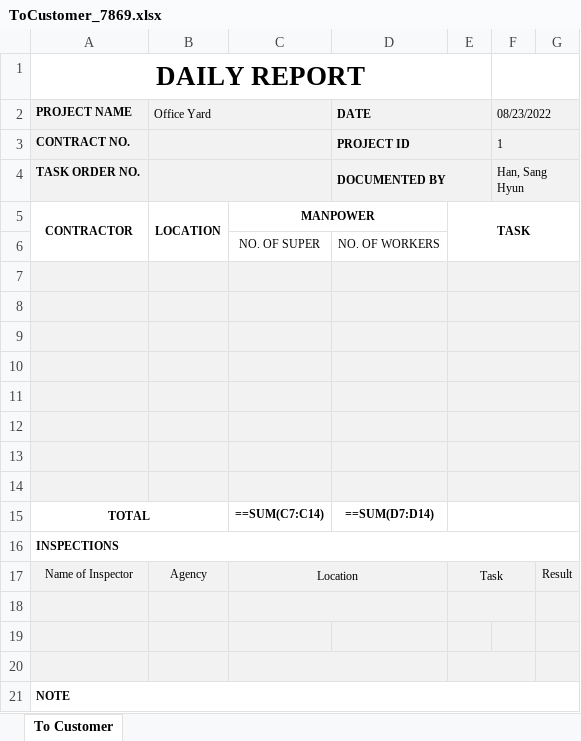
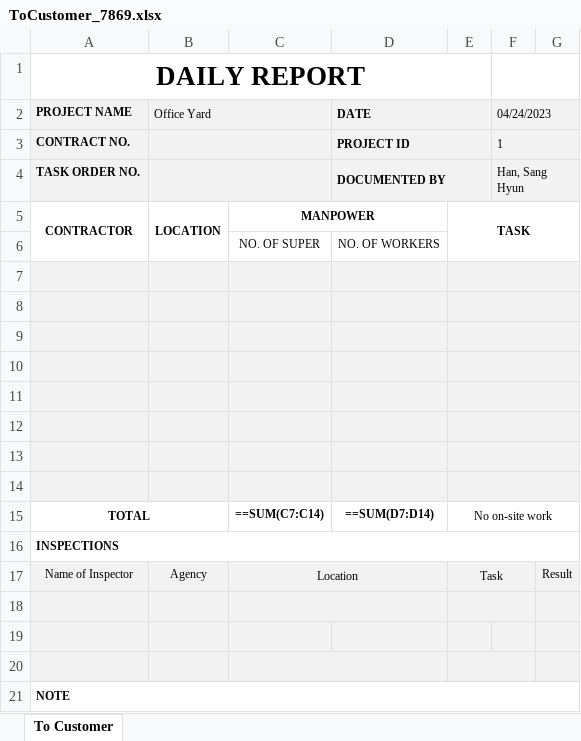
Before and after one commit to Exbon/exbon-daily-report, an Excel workbook: public/record/ToCustomer_7869.xlsx, sheet To Customer, drawn as a sheet; values as stored, in another font and other column widths than the file's, no borders; formulas without a stored value are shown as written; charts and pictures not drawn; the diff names each change by its address in the sheet, - before the commit and + after, or states it on an @@ line.

```diff
--- a/public/record/ToCustomer_7869.xlsx (sheet To Customer)
+++ b/public/record/ToCustomer_7869.xlsx (sheet To Customer)
-F2: 08/23/2022
+F2: 04/24/2023
-E15: (empty)
+E15: No on-site work
```
Also changed, not shown: 4 other files.
